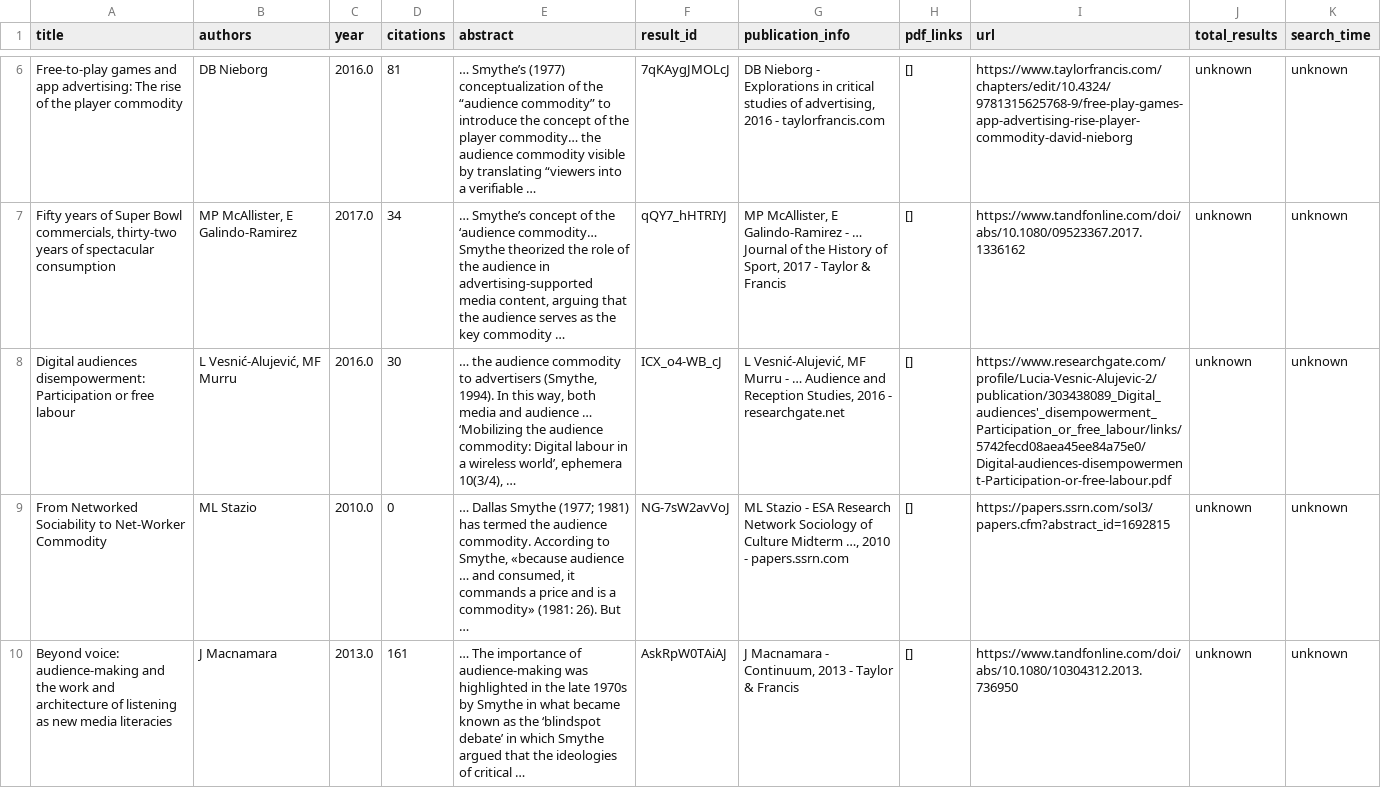
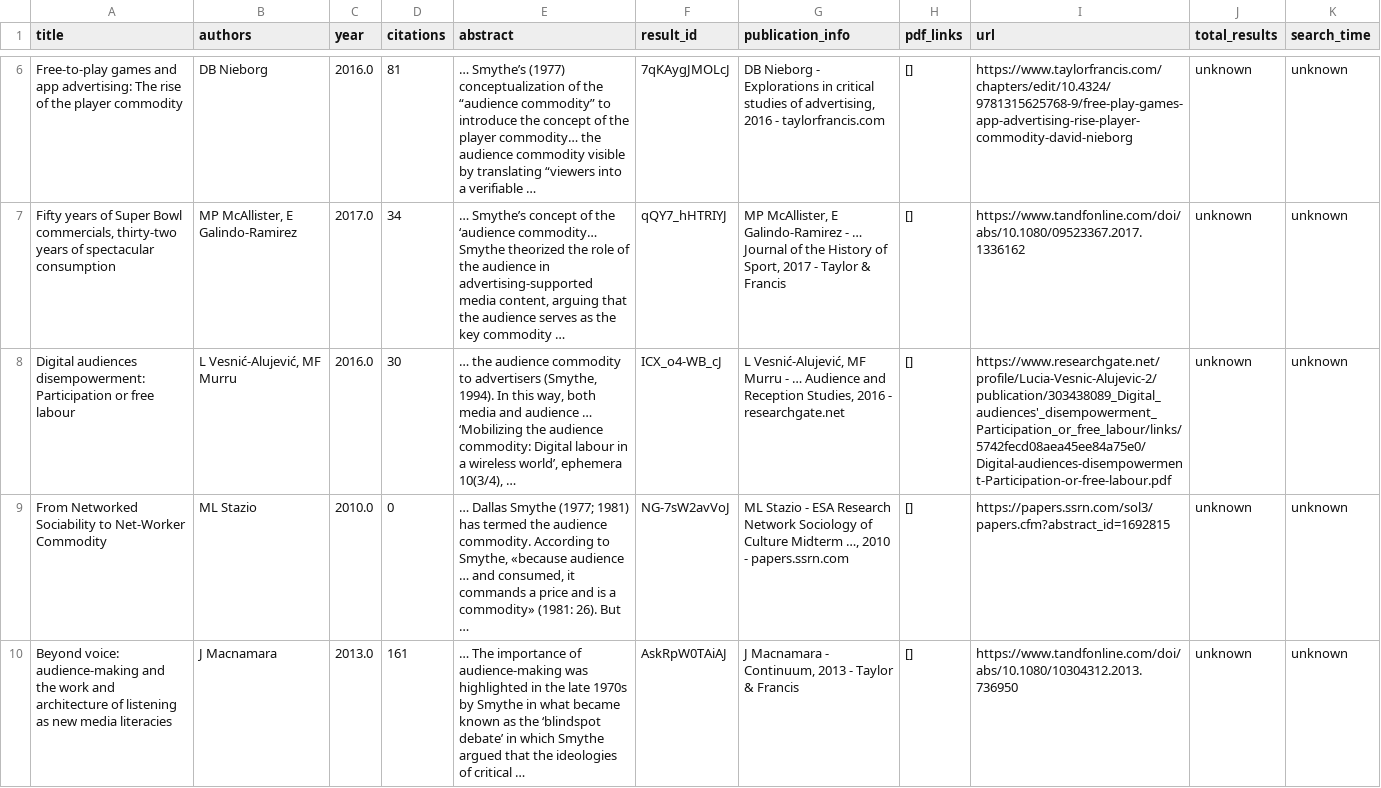
Before and after one commit to luojia522/life-logic-board, a CSV file: 价值观谱系工程/文献数据/0.6c3_受众商品线.csv, drawn as a sheet; only a part is shown, gaps mark what is left out; the diff names each change by its address in the sheet, - before the commit and + after, or states it on an @@ line.

Commit message:
修复：0.6c3 URL researchgate.net（非.com）——迭代闭环第2轮

```diff
--- a/价值观谱系工程/文献数据/0.6c3_受众商品线.csv
+++ b/价值观谱系工程/文献数据/0.6c3_受众商品线.csv
-I8 (url): https://www.researchgate.com/profile/Lucia-Vesnic-Alujevic-2/publication/303438089_Digital_audiences'_disempowerment_Participation_or_free_labour/links/5742fecd08aea45ee84a75e0/Digital-audiences-disempowerment-Participation-or-free-labour.pdf
+I8 (url): https://www.researchgate.net/profile/Lucia-Vesnic-Alujevic-2/publication/303438089_Digital_audiences'_disempowerment_Participation_or_free_labour/links/5742fecd08aea45ee84a75e0/Digital-audiences-disempowerment-Participation-or-free-labour.pdf
```
